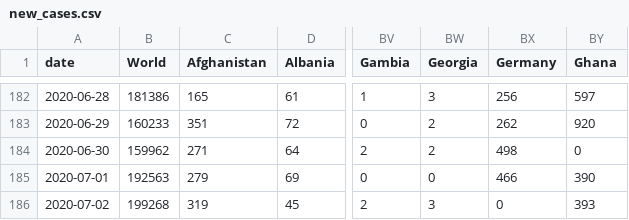
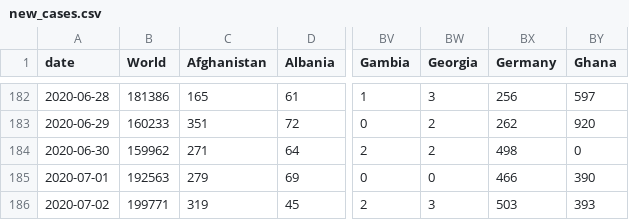
Before and after one commit to dk5ee/coronadata, a CSV file: ecdc/new_cases.csv, drawn as a sheet; only a part is shown, gaps mark what is left out; the diff names each change by its address in the sheet, - before the commit and + after, or states it on an @@ line.

```diff
--- a/ecdc/new_cases.csv
+++ b/ecdc/new_cases.csv
-B186 (World): 199268
+B186 (World): 199771
-BX186 (Germany): 0
+BX186 (Germany): 503
```
Also changed, not shown: ecdc/full_data.csv, ecdc/new_deaths.csv, 2 other files.
